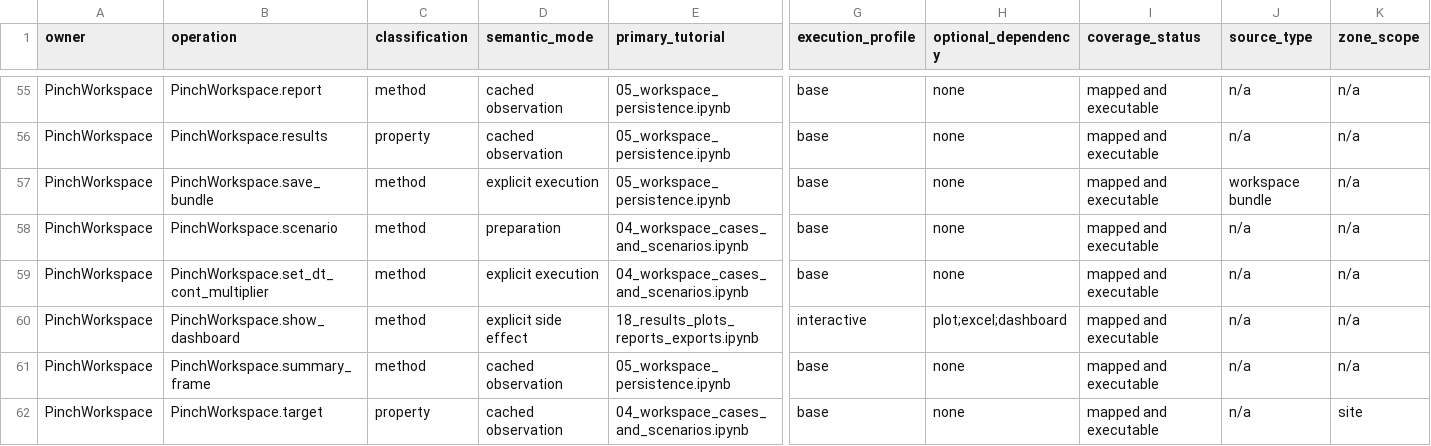
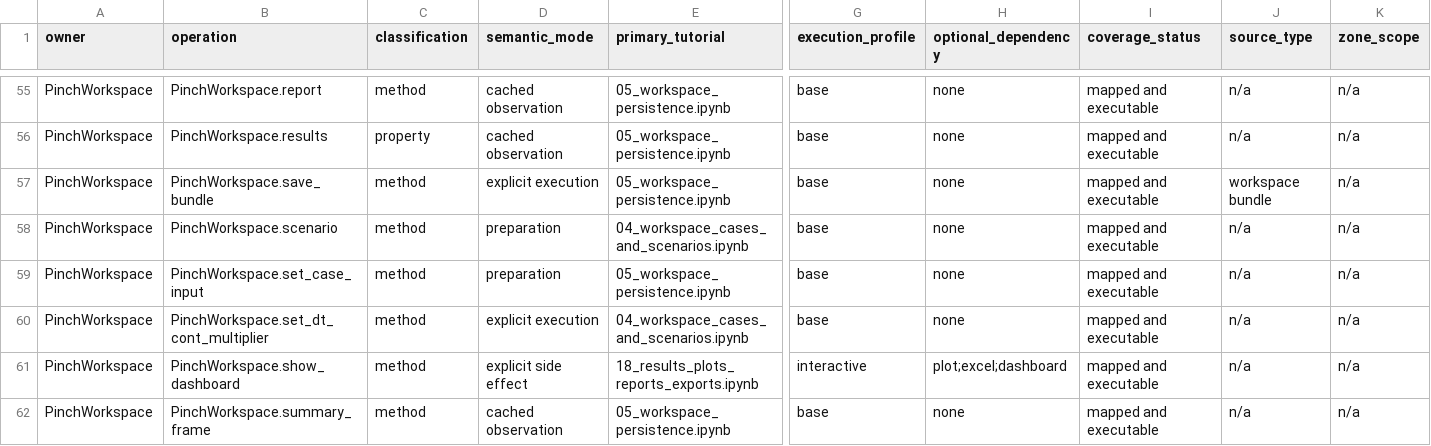
Before and after one commit to waikato-ahuora-smart-energy-systems/OpenPinch, a CSV file: docs/_data/tutorial-coverage.csv, drawn as a sheet; only a part is shown, gaps mark what is left out; the shorter side is filled out with more unchanged rows; rows hold the shown columns only; the diff names each change by its address in the sheet, - before the commit and + after, or states it on an @@ line.

```diff
--- a/docs/_data/tutorial-coverage.csv
+++ b/docs/_data/tutorial-coverage.csv
+row 59: PinchWorkspace | PinchWorkspace.set_case_input | method | preparation | 05_workspace_persistence.ipynb | base | none | mapped and executable | n/a | n/a
```
Also changed, not shown: 3 other files.
